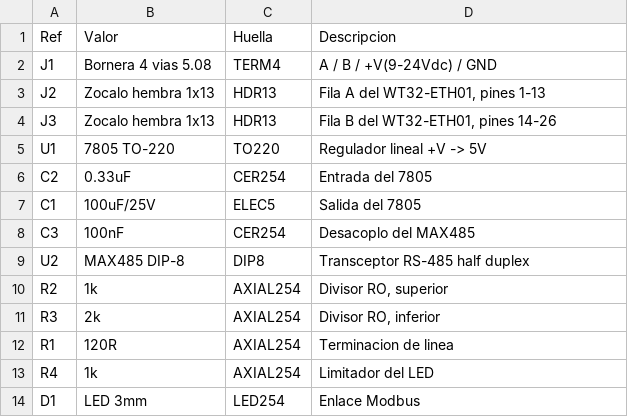
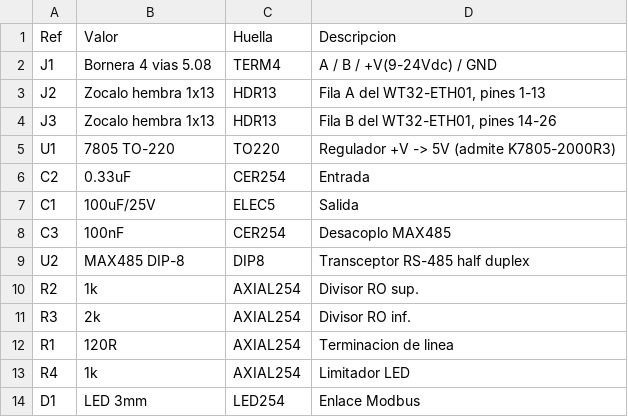
Before and after one commit to asdrubalfuentes/ayModbusConverter, a CSV file: hardware/bom.csv, drawn as a sheet.

```diff
--- a/hardware/bom.csv
+++ b/hardware/bom.csv
@@ -4,11 +4,11 @@ J2,Zocalo hembra 1x13,HDR13,"Fila A del WT32-ETH01, pines 1-13"
 J3,Zocalo hembra 1x13,HDR13,"Fila B del WT32-ETH01, pines 14-26"
-U1,7805 TO-220,TO220,Regulador lineal +V -> 5V
-C2,0.33uF,CER254,Entrada del 7805
-C1,100uF/25V,ELEC5,Salida del 7805
-C3,100nF,CER254,Desacoplo del MAX485
+U1,7805 TO-220,TO220,Regulador +V -> 5V (admite K7805-2000R3)
+C2,0.33uF,CER254,Entrada
+C1,100uF/25V,ELEC5,Salida
+C3,100nF,CER254,Desacoplo MAX485
 U2,MAX485 DIP-8,DIP8,Transceptor RS-485 half duplex
-R2,1k,AXIAL254,"Divisor RO, superior"
-R3,2k,AXIAL254,"Divisor RO, inferior"
+R2,1k,AXIAL254,Divisor RO sup.
+R3,2k,AXIAL254,Divisor RO inf.
 R1,120R,AXIAL254,Terminacion de linea
-R4,1k,AXIAL254,Limitador del LED
+R4,1k,AXIAL254,Limitador LED
 D1,LED 3mm,LED254,Enlace Modbus
```
Also changed, not shown: 10 other files.
